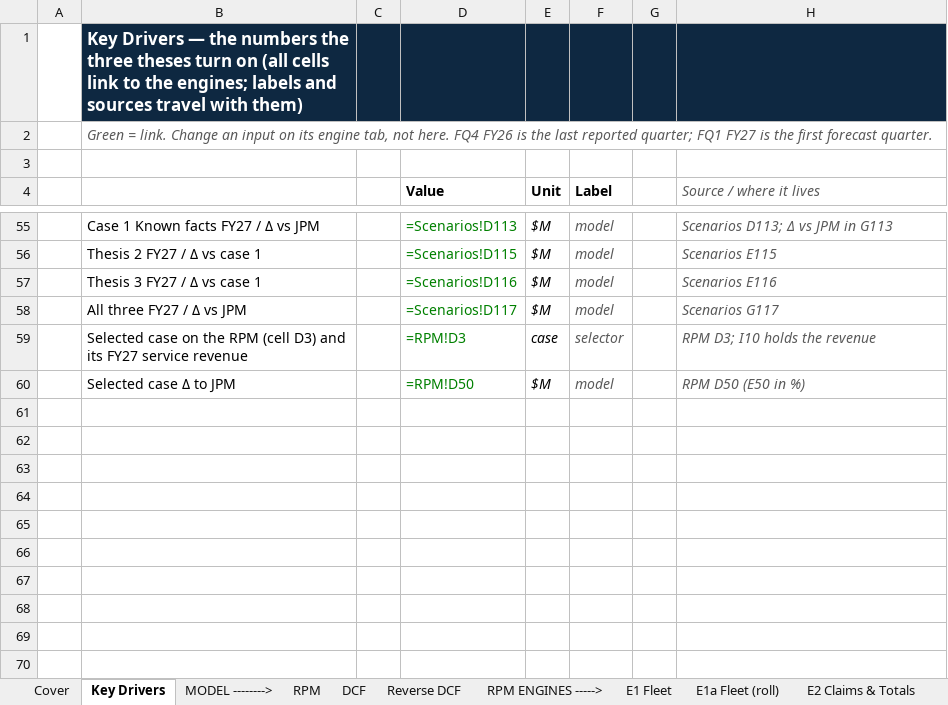
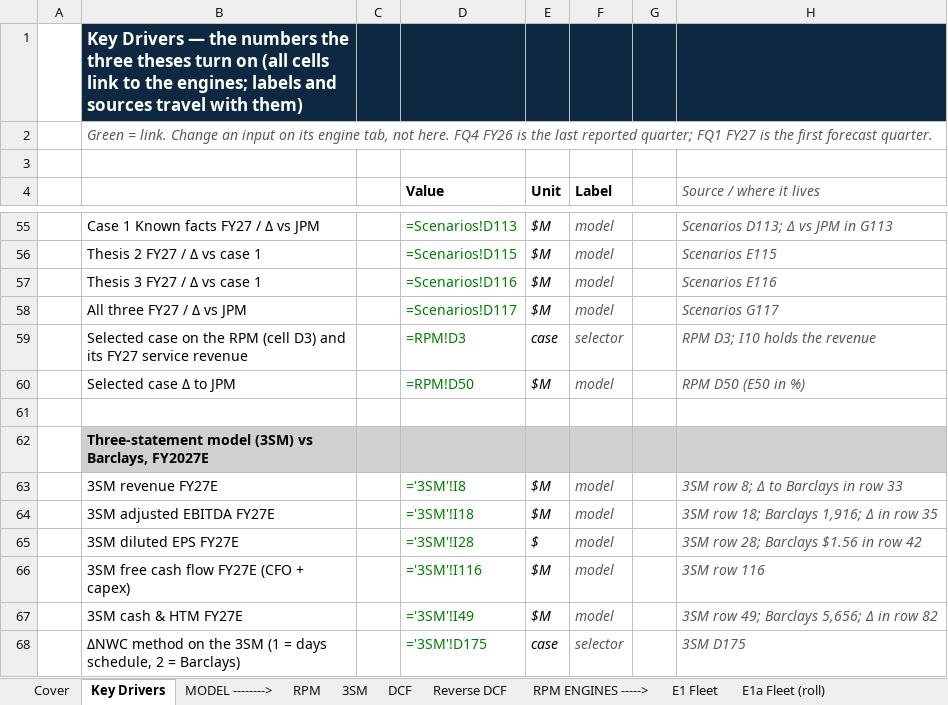
Before and after one commit to potpotman123/cprt-research, an Excel workbook: model/CPRT_Model_v2.xlsx, sheet Key Drivers, drawn as a sheet; only a part is shown, gaps mark what is left out; values as stored, in another font and other column widths than the file's, no borders; formulas without a stored value are shown as written; the diff names each change by its address in the sheet, - before the commit and + after, or states it on an @@ line.

```diff
--- a/model/CPRT_Model_v2.xlsx (sheet Key Drivers)
+++ b/model/CPRT_Model_v2.xlsx (sheet Key Drivers)
+sheet tab: 3SM
+row 61: (empty)
+row 62:  | Three-statement model (3SM) vs Barclays, FY2027E
+row 63:  | 3SM revenue FY27E |  | ='3SM'!I8 | $M | model |  | 3SM row 8; Δ to Barclays in row 33
+row 64:  | 3SM adjusted EBITDA FY27E |  | ='3SM'!I18 | $M | model |  | 3SM row 18; Barclays 1,916; Δ in row 35
+row 65:  | 3SM diluted EPS FY27E |  | ='3SM'!I28 | $ | model |  | 3SM row 28; Barclays $1.56 in row 42
+row 66:  | 3SM free cash flow FY27E (CFO + capex) |  | ='3SM'!I116 | $M | model |  | 3SM row 116
+row 67:  | 3SM cash & HTM FY27E |  | ='3SM'!I49 | $M | model |  | 3SM row 49; Barclays 5,656; Δ in row 82
+row 68:  | ΔNWC method on the 3SM (1 = days schedule, 2 = Barclays) |  | ='3SM'!D175 | case | selector |  | 3SM D175
```
Also changed, not shown: sheet D 10-K FY26, sheet DCF, sheet Checks, 5 other files.
